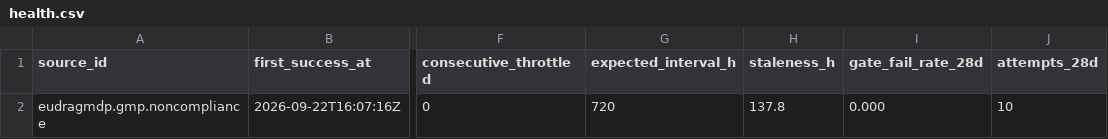
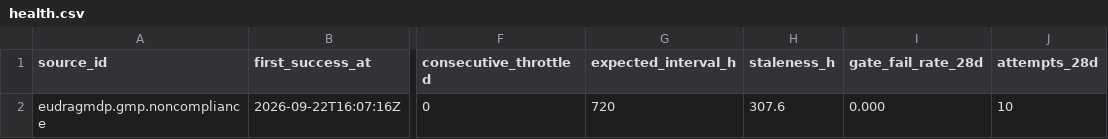
Before and after one commit to q3dresearch/wss-gmp-noncompliance, a CSV file: health/health.csv, drawn as a sheet; only a part is shown, gaps mark what is left out; the diff names each change by its address in the sheet, - before the commit and + after, or states it on an @@ line.

```diff
--- a/health/health.csv
+++ b/health/health.csv
-H2 (staleness_h): 137.8
+H2 (staleness_h): 307.6
```
Also changed, not shown: 1 other file.
